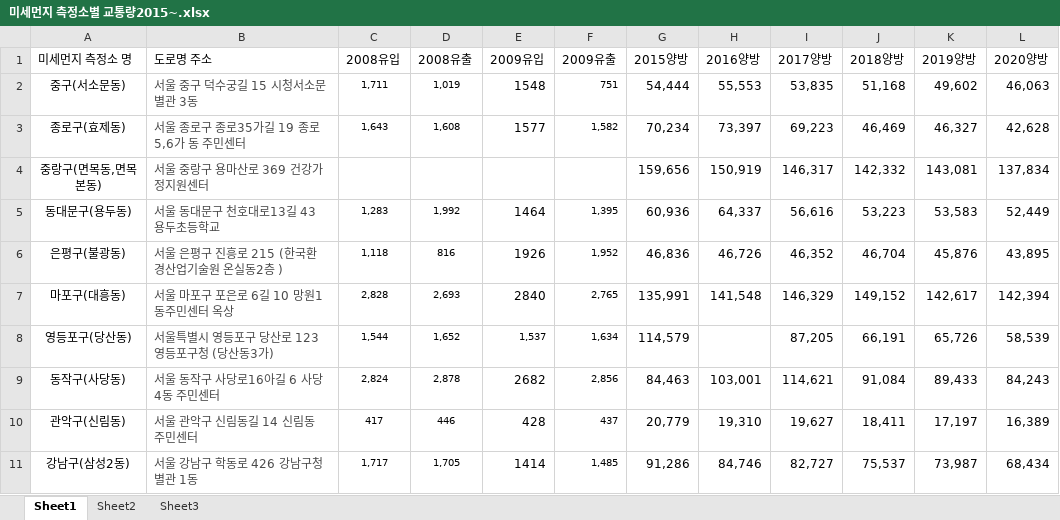
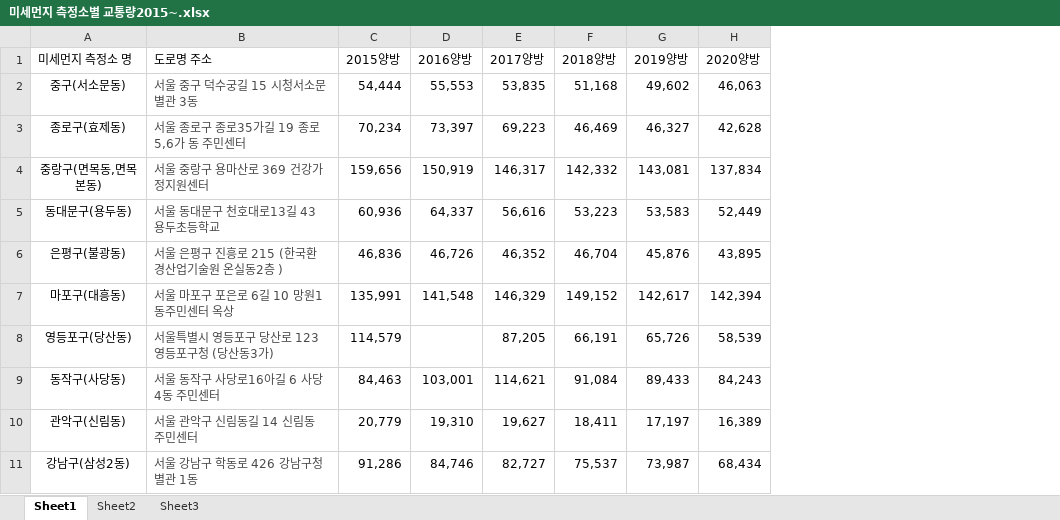
Before and after one commit to MyChoYS/python_project, an Excel workbook: yong/미세먼지 측정소별 교통량2015~.xlsx, sheet Sheet1, drawn as a sheet; only a part is shown; values as stored, in another font and other column widths than the file's, no borders; the diff names each change by its address in the sheet, - before the commit and + after, or states it on an @@ line.

```diff
--- a/yong/미세먼지 측정소별 교통량2015~.xlsx (sheet Sheet1)
+++ b/yong/미세먼지 측정소별 교통량2015~.xlsx (sheet Sheet1)
-column C (2008유입), rows 2-11: 1,711 | 1,643 |  | 1,283 | 1,118 | 2,828 | 1,544 | 2,824 | 417 | 1,717
-column D (2008유출), rows 2-11: 1,019 | 1,608 |  | 1,992 | 816 | 2,693 | 1,652 | 2,878 | 446 | 1,705
-column E (2009유입), rows 2-11: 1548 | 1577 |  | 1464 | 1926 | 2840 | 1,537 | 2682 | 428 | 1414
-column F (2009유출), rows 2-11: 751 | 1,582 |  | 1,395 | 1,952 | 2,765 | 1,634 | 2,856 | 437 | 1,485
```
Also changed, not shown: 1 other file.
